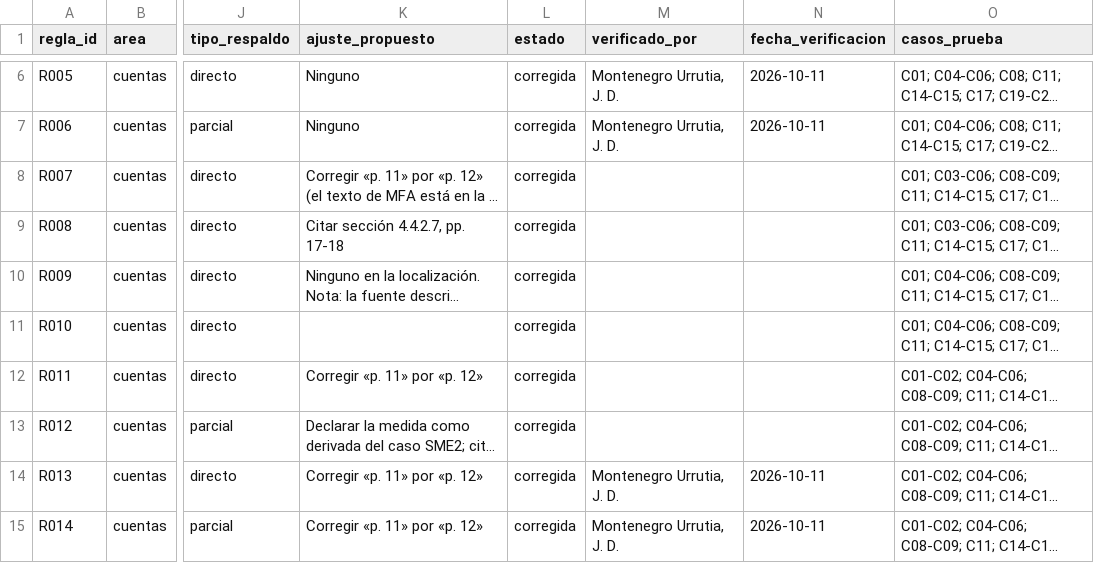
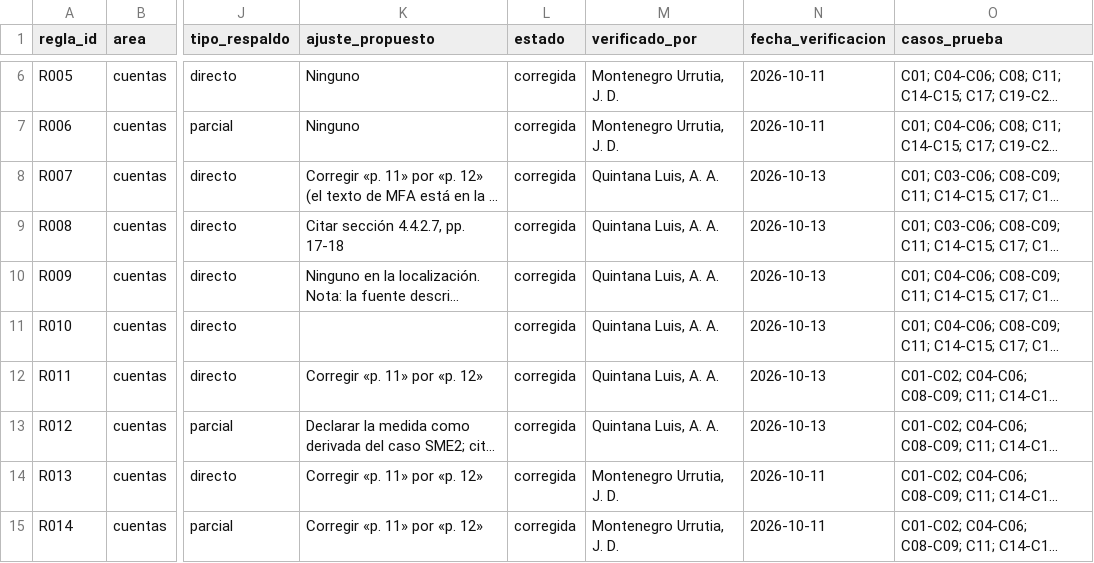
Before and after one commit to alexis-quintana/asesor-ciberseguridad, a CSV file: docs/matriz_trazabilidad.csv, drawn as a sheet; only a part is shown, gaps mark what is left out; long unchanged cells end in …; the diff covers the shown part only; the diff names each change by its address in the sheet, - before the commit and + after, or states it on an @@ line.

Commit message:
Version 1.0.0

```diff
--- a/docs/matriz_trazabilidad.csv
+++ b/docs/matriz_trazabilidad.csv
-M8:M13 (verificado_por): (empty)
+M8:M13 (verificado_por): Quintana Luis, A. A.
-N8:N13 (fecha_verificacion): (empty)
+N8:N13 (fecha_verificacion): 2026-10-13
```
Also changed, not shown: 24 edited cells elsewhere in this file.
